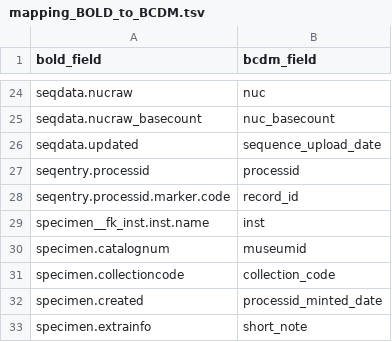
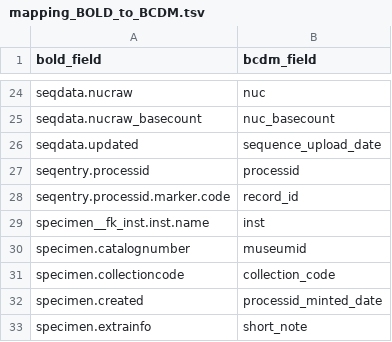
Before and after one commit to biolytica/bcdm-forensic-ext, a TSV file: mapping_BOLD_to_BCDM.tsv, drawn as a sheet; only a part is shown, gaps mark what is left out.

Commit message:
Fixed museumid mapping

```diff
--- a/mapping_BOLD_to_BCDM.tsv
+++ b/mapping_BOLD_to_BCDM.tsv
@@ -29,3 +29,3 @@ seqentry.processid.marker.code	record_id
 specimen__fk_inst.inst.name	inst
-specimen.catalognum	museumid
+specimen.catalognumber	museumid
 specimen.collectioncode	collection_code
```
